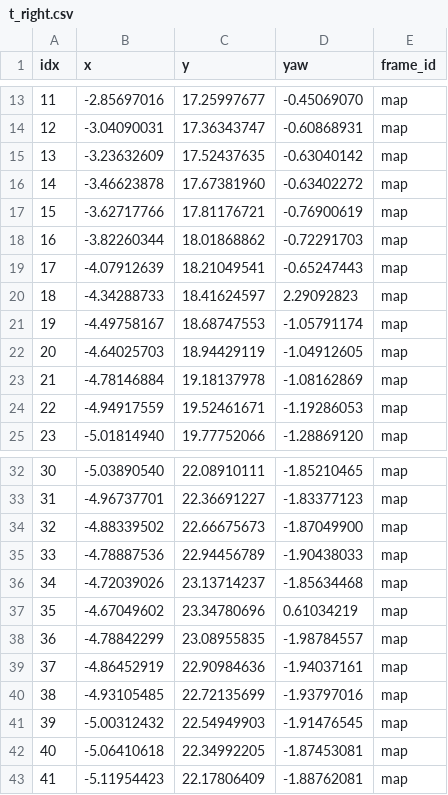
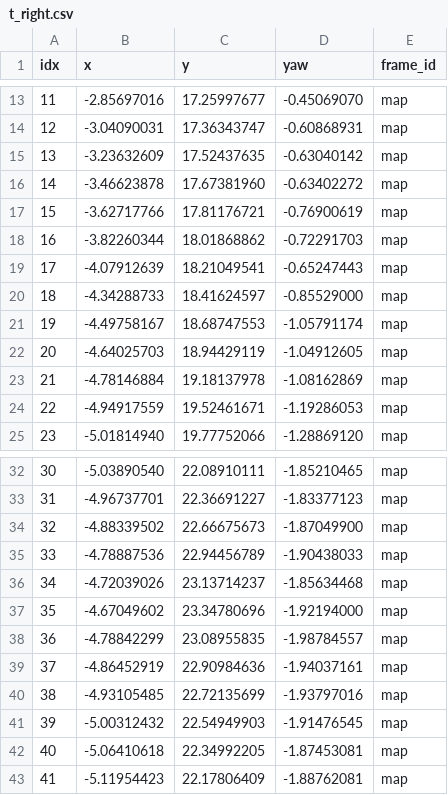
Before and after one commit to qndks11/HYPER, a CSV file: src/planning/hyper_waypoint/waypoints/school/t_right.csv, drawn as a sheet; only a part is shown, gaps mark what is left out.

```diff
--- a/src/planning/hyper_waypoint/waypoints/school/t_right.csv
+++ b/src/planning/hyper_waypoint/waypoints/school/t_right.csv
@@ -19,3 +19,3 @@ idx,x,y,yaw,frame_id
 17,-4.07912639,18.21049541,-0.65247443,map
-18,-4.34288733,18.41624597,2.29092823,map
+18,-4.34288733,18.41624597,-0.85529000,map
 19,-4.49758167,18.68747553,-1.05791174,map
@@ -36,3 +36,3 @@ idx,x,y,yaw,frame_id
 34,-4.72039026,23.13714237,-1.85634468,map
-35,-4.67049602,23.34780696,0.61034219,map
+35,-4.67049602,23.34780696,-1.92194000,map
 36,-4.78842299,23.08955835,-1.98784557,map
```
Also changed, not shown: src/planning/hyper_waypoint/waypoints/school/p_up.csv, 19 other files.
